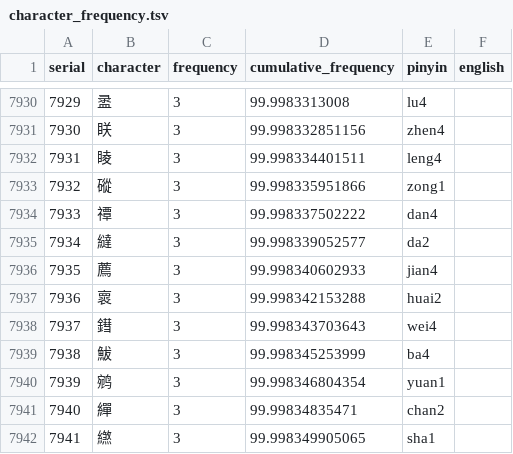
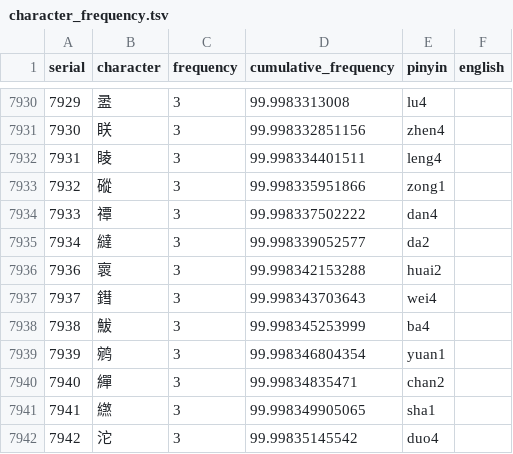
Before and after one commit to ryanalexmartin/kanjimap, a TSV file: sql/character_frequency.tsv, drawn as a sheet; only a part is shown, gaps mark what is left out; the shorter side is filled out with more unchanged rows.

Commit message:
fixed issue with added extraneous characters.

```diff
--- a/sql/character_frequency.tsv
+++ b/sql/character_frequency.tsv
@@ -7935,3 +7935,2 @@ serial	character	frequency	cumulative_frequency	pinyin	english
 7934	繨	3	99.998339052577	da2	
-7935	薦	3	99.998340602933	jian4	
 7936	褱	3	99.998342153288	huai2	
```
Also changed, not shown: 4 other files.
